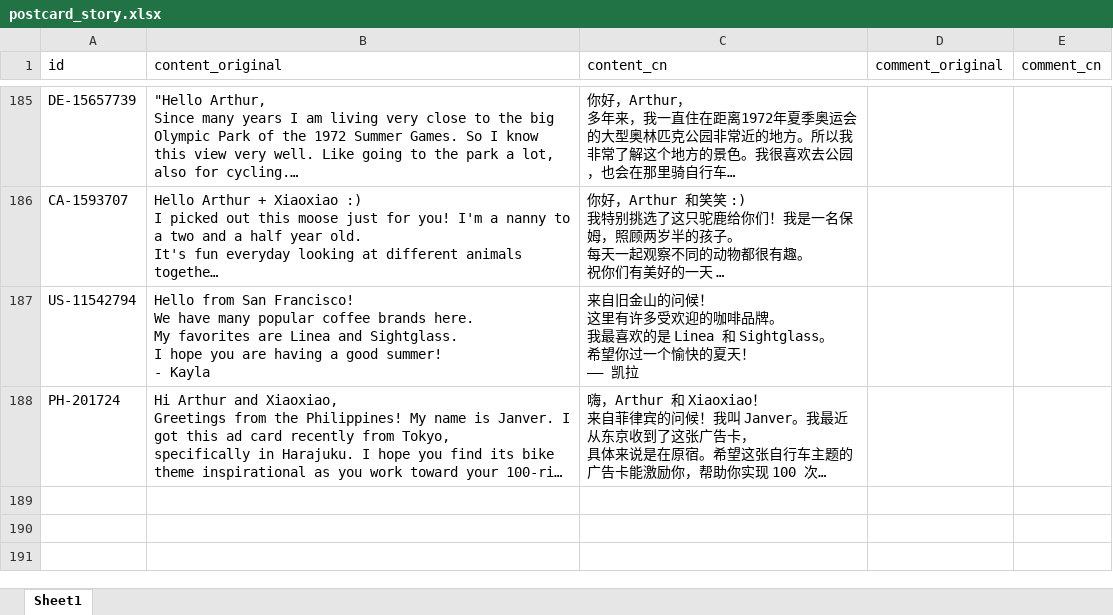
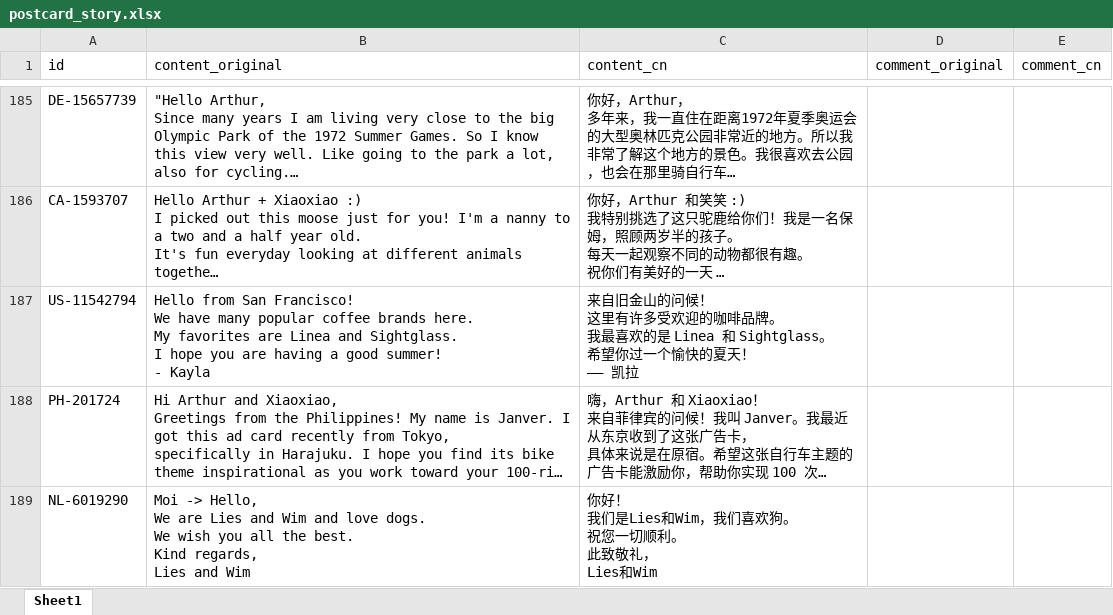
Before and after one commit to arthurfsy2/Postcrossing_map_generator, an Excel workbook: template/postcard_story.xlsx, sheet Sheet1, drawn as a sheet; only a part is shown, gaps mark what is left out; long unchanged cells end in …; values as stored, in another font and other column widths than the file's, no borders; ↵ is a line break in a cell; the diff names each change by its address in the sheet, - before the commit and + after, or states it on an @@ line.

```diff
--- a/template/postcard_story.xlsx (sheet Sheet1)
+++ b/template/postcard_story.xlsx (sheet Sheet1)
+row 189: NL-6019290 | Moi -> Hello, ↵ We are Lies and Wim and love dogs. ↵ We wish you all the best. ↵ Kind regards, ↵ Lies and Wim | 你好！ ↵ 我们是Lies和Wim，我们喜欢狗。 ↵ 祝您一切顺利。 ↵ 此致敬礼， ↵ Lies和Wim
```
Also changed, not shown: 2 other files.
